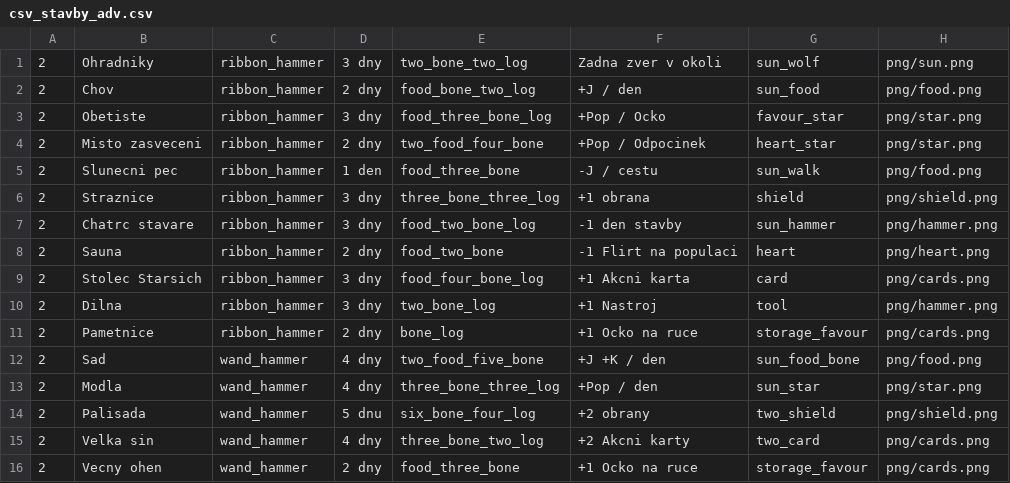
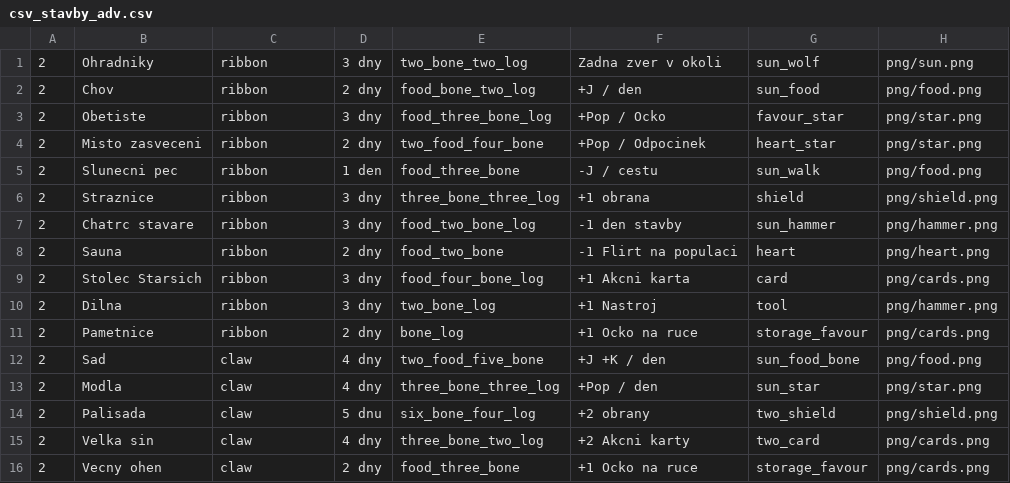
Before and after one commit to gdarai/cardgames, a CSV file: roots/cards/csv_stavby_adv.csv, drawn as a sheet.

```diff
--- a/roots/cards/csv_stavby_adv.csv
+++ b/roots/cards/csv_stavby_adv.csv
@@ -1,16 +1,16 @@
-2,Ohradniky,ribbon_hammer,3 dny,two_bone_two_log,Zadna zver v okoli,sun_wolf,png/sun.png
-2,Chov,ribbon_hammer,2 dny,food_bone_two_log,+J / den,sun_food,png/food.png
-2,Obetiste,ribbon_hammer,3 dny,food_three_bone_log,+Pop / Ocko,favour_star,png/star.png
-2,Misto zasveceni,ribbon_hammer,2 dny,two_food_four_bone,+Pop / Odpocinek,heart_star,png/star.png
-2,Slunecni pec,ribbon_hammer,1 den,food_three_bone,-J / cestu,sun_walk,png/food.png
-2,Straznice,ribbon_hammer,3 dny,three_bone_three_log,+1 obrana,shield,png/shield.png
-2,Chatrc stavare,ribbon_hammer,3 dny,food_two_bone_log,-1 den stavby,sun_hammer,png/hammer.png
-2,Sauna,ribbon_hammer,2 dny,food_two_bone,-1 Flirt na populaci,heart,png/heart.png
-2,Stolec Starsich,ribbon_hammer,3 dny,food_four_bone_log,+1 Akcni karta,card,png/cards.png
-2,Dilna,ribbon_hammer,3 dny,two_bone_log,+1 Nastroj,tool,png/hammer.png
-2,Pametnice,ribbon_hammer,2 dny,bone_log,+1 Ocko na ruce,storage_favour,png/cards.png
-2,Sad,wand_hammer,4 dny,two_food_five_bone,+J +K / den,sun_food_bone,png/food.png
-2,Modla,wand_hammer,4 dny,three_bone_three_log,+Pop / den,sun_star,png/star.png
-2,Palisada,wand_hammer,5 dnu,six_bone_four_log,+2 obrany,two_shield,png/shield.png
-2,Velka sin,wand_hammer,4 dny,three_bone_two_log,+2 Akcni karty,two_card,png/cards.png
-2,Vecny ohen,wand_hammer,2 dny,food_three_bone,+1 Ocko na ruce,storage_favour,png/cards.png
+2,Ohradniky,ribbon,3 dny,two_bone_two_log,Zadna zver v okoli,sun_wolf,png/sun.png
+2,Chov,ribbon,2 dny,food_bone_two_log,+J / den,sun_food,png/food.png
+2,Obetiste,ribbon,3 dny,food_three_bone_log,+Pop / Ocko,favour_star,png/star.png
+2,Misto zasveceni,ribbon,2 dny,two_food_four_bone,+Pop / Odpocinek,heart_star,png/star.png
+2,Slunecni pec,ribbon,1 den,food_three_bone,-J / cestu,sun_walk,png/food.png
+2,Straznice,ribbon,3 dny,three_bone_three_log,+1 obrana,shield,png/shield.png
+2,Chatrc stavare,ribbon,3 dny,food_two_bone_log,-1 den stavby,sun_hammer,png/hammer.png
+2,Sauna,ribbon,2 dny,food_two_bone,-1 Flirt na populaci,heart,png/heart.png
+2,Stolec Starsich,ribbon,3 dny,food_four_bone_log,+1 Akcni karta,card,png/cards.png
+2,Dilna,ribbon,3 dny,two_bone_log,+1 Nastroj,tool,png/hammer.png
+2,Pametnice,ribbon,2 dny,bone_log,+1 Ocko na ruce,storage_favour,png/cards.png
+2,Sad,claw,4 dny,two_food_five_bone,+J +K / den,sun_food_bone,png/food.png
+2,Modla,claw,4 dny,three_bone_three_log,+Pop / den,sun_star,png/star.png
+2,Palisada,claw,5 dnu,six_bone_four_log,+2 obrany,two_shield,png/shield.png
+2,Velka sin,claw,4 dny,three_bone_two_log,+2 Akcni karty,two_card,png/cards.png
+2,Vecny ohen,claw,2 dny,food_three_bone,+1 Ocko na ruce,storage_favour,png/cards.png
```
Also changed, not shown: roots/cards/csv_akce_basic.csv, roots/cards/csv_help.csv, 21 other files.
